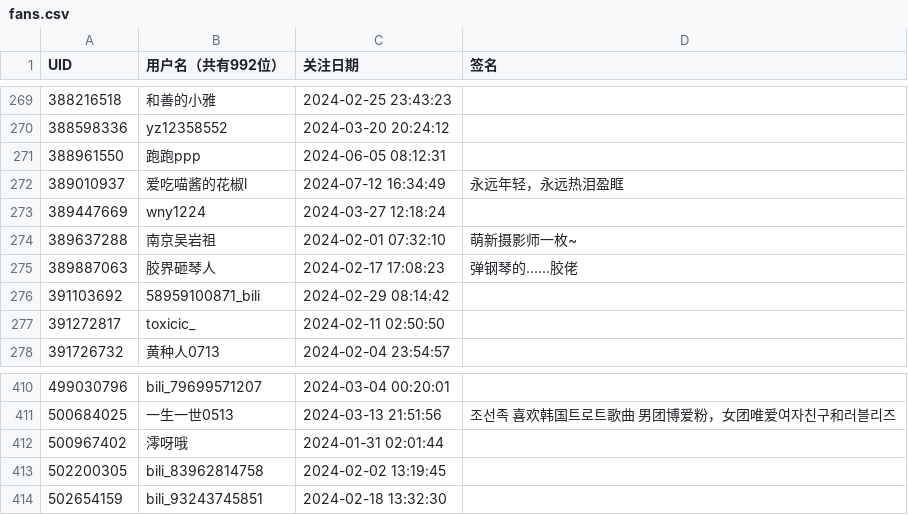
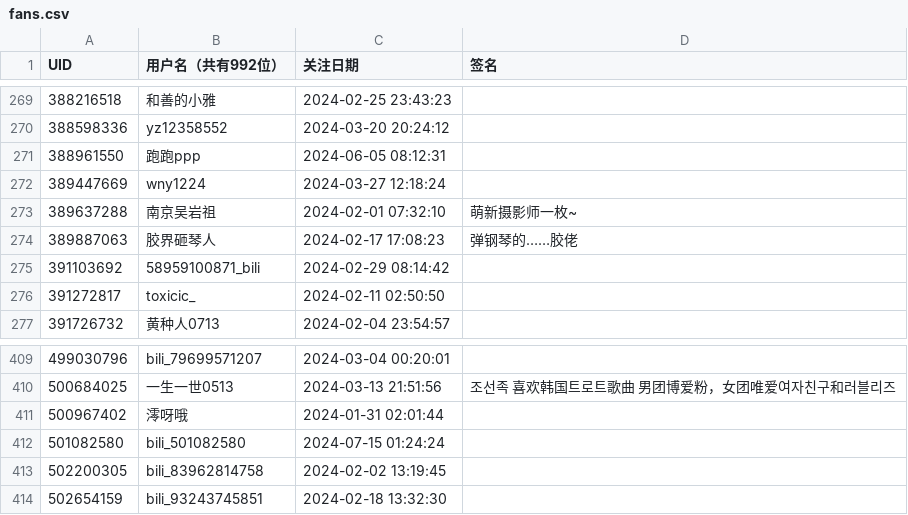
Before and after one commit to RiverChu0/bili_fans, a CSV file: fans.csv, drawn as a sheet; only a part is shown, gaps mark what is left out; removed rows and columns are numbered as before the commit, all else as after; the diff names each change by its address in the sheet, - before the commit and + after, or states it on an @@ line.

```diff
--- a/fans.csv
+++ b/fans.csv
-row 272: 389010937 | 爱吃喵酱的花椒l | 2024-07-12 16:34:49 | 永远年轻，永远热泪盈眶
+row 412: 501082580 | bili_501082580 | 2024-07-15 01:24:24
```
